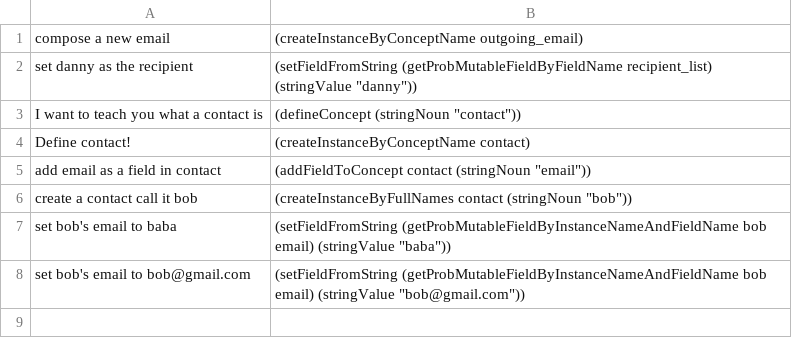
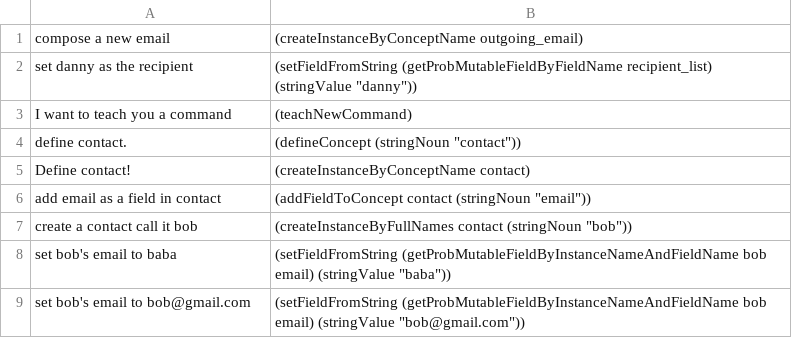
Before and after one commit to azariaa/InstructableServer, a CSV file: data/dialogues/define_contact.csv, drawn as a sheet; addresses are those after the commit; the diff names each change by its address in the sheet, - before the commit and + after, or states it on an @@ line.

Commit message:
test

```diff
--- a/data/dialogues/define_contact.csv
+++ b/data/dialogues/define_contact.csv
+row 3: I want to teach you a command | (teachNewCommand)
-A4: I want to teach you what a contact is
+A4: define contact.
```
